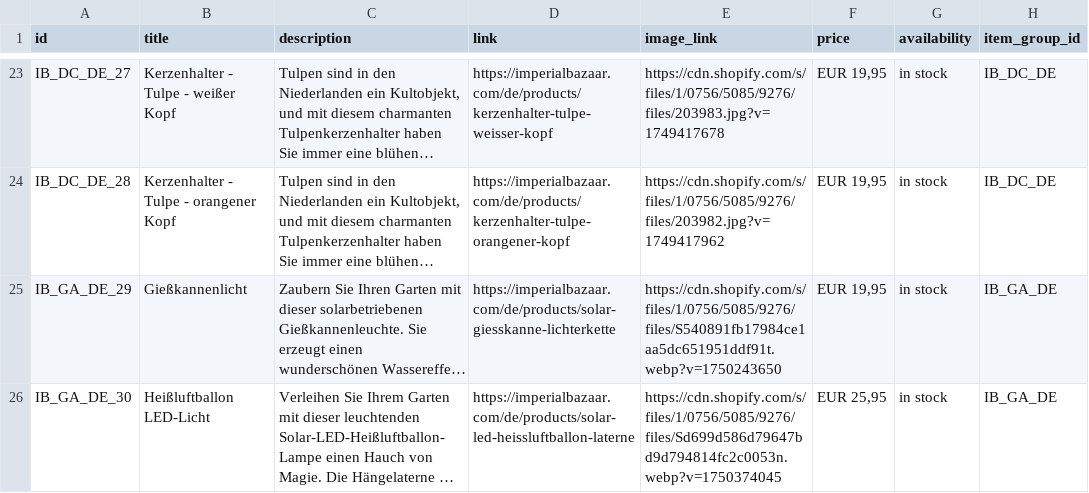
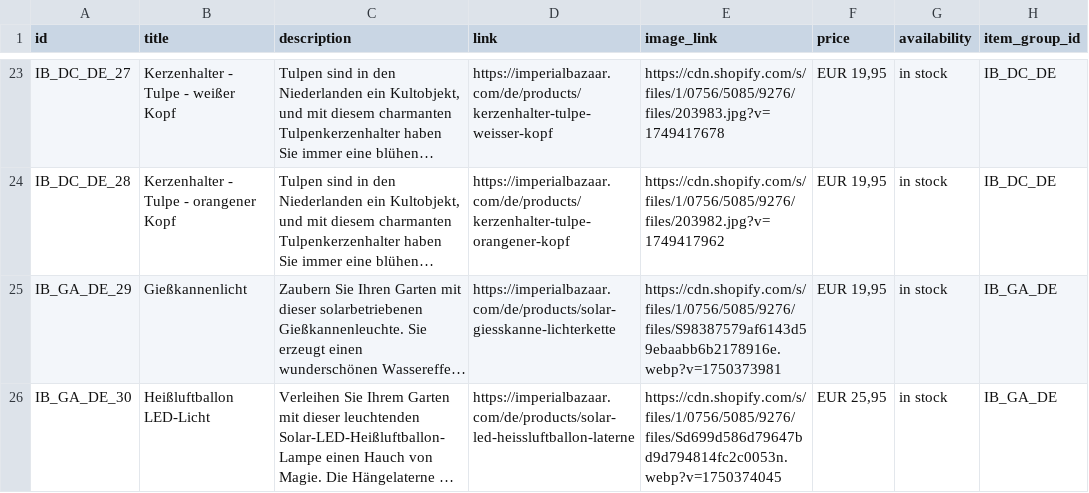
Before and after one commit to Iago0815/IB, a CSV file: IB_Products_Pinterest_Germany.csv, drawn as a sheet; only a part is shown, gaps mark what is left out; long unchanged cells end in …; the diff names each change by its address in the sheet, - before the commit and + after, or states it on an @@ line.

```diff
--- a/IB_Products_Pinterest_Germany.csv
+++ b/IB_Products_Pinterest_Germany.csv
-E25 (image_link): https://cdn.shopify.com/s/files/1/0756/5085/9276/files/S540891fb17984ce1aa5dc651951ddf91t.webp?v=1750243650
+E25 (image_link): https://cdn.shopify.com/s/files/1/0756/5085/9276/files/S98387579af6143d59ebaabb6b2178916e.webp?v=1750373981
```
Also changed, not shown: IB Products Pinterest - products_export.csv.
